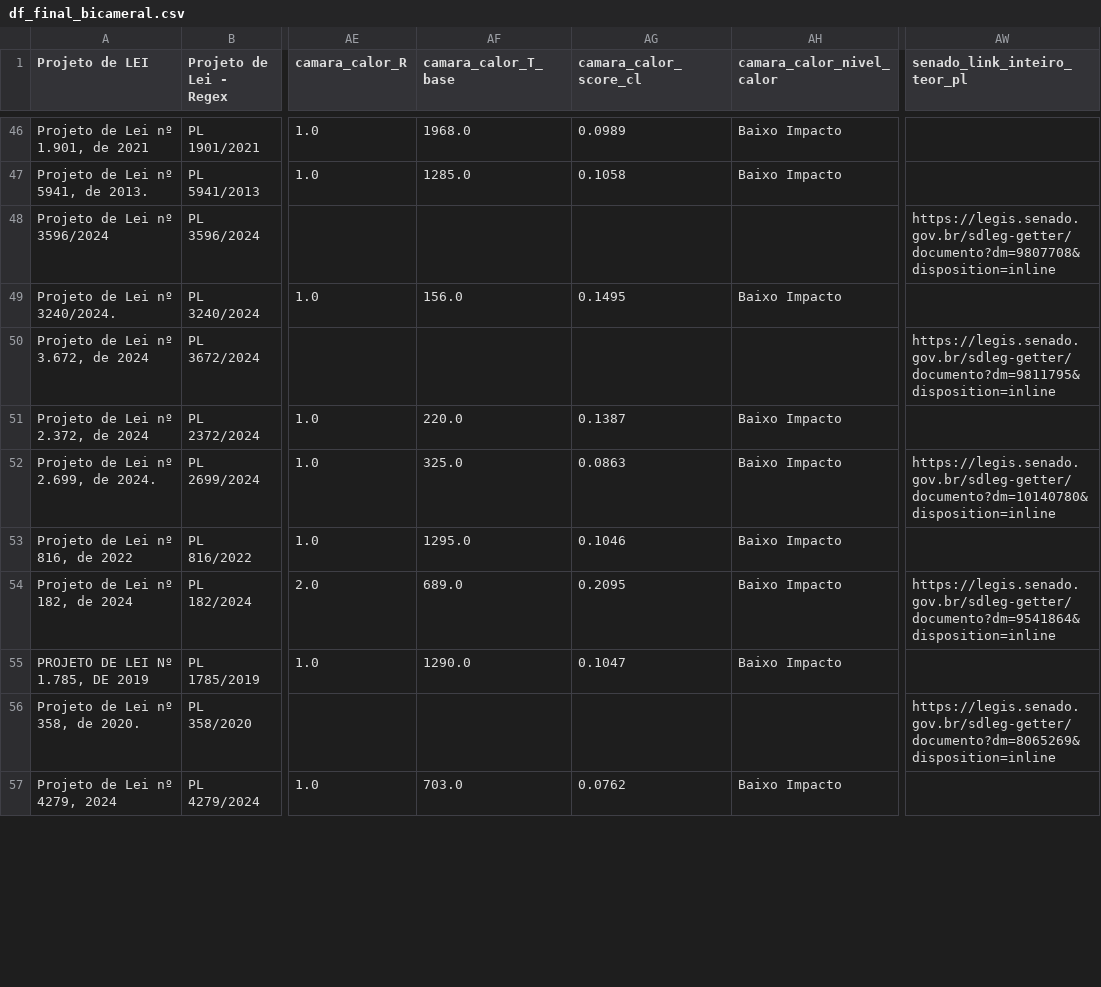
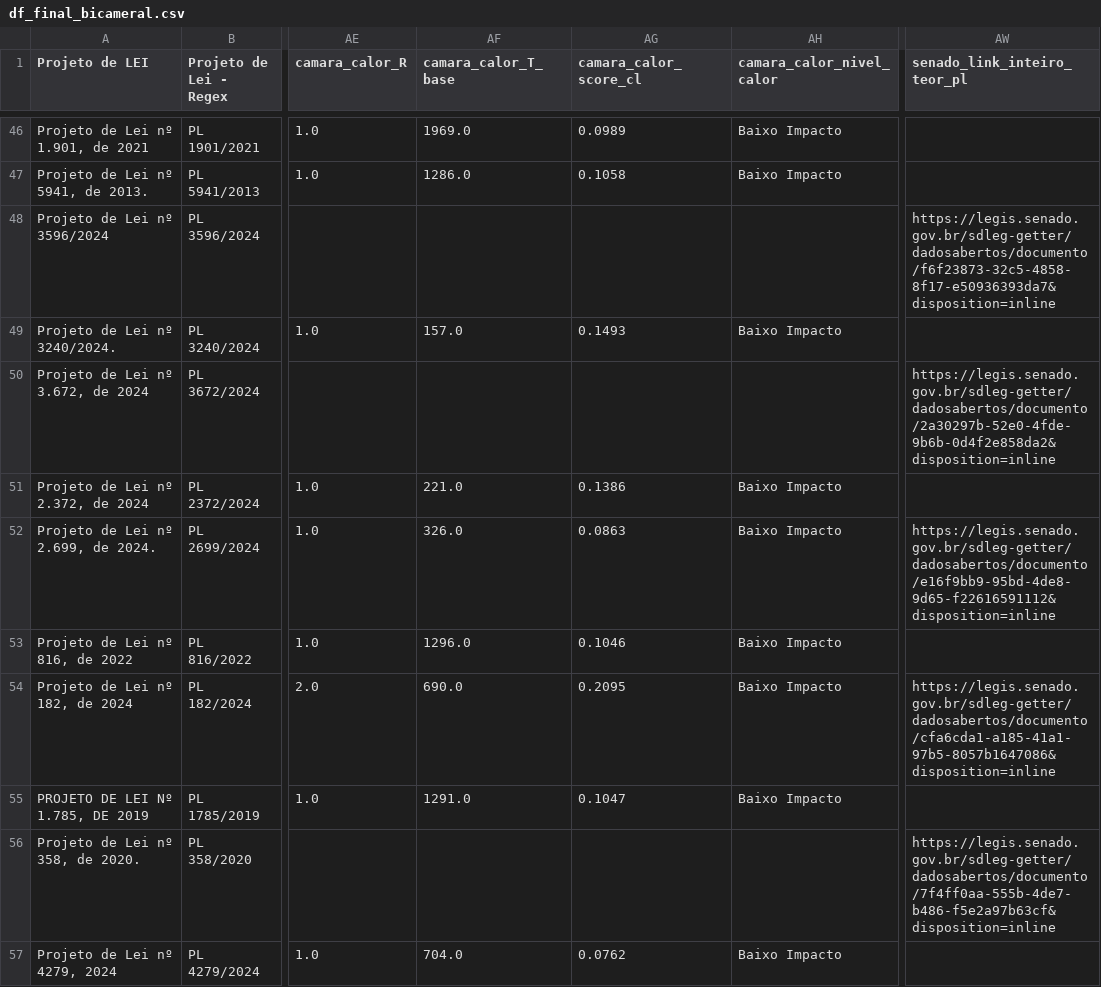
Before and after one commit to lab-dados-seges/monitoramento-parlamentar-delog-v2, a CSV file: data/df_final_bicameral.csv, drawn as a sheet; only a part is shown, gaps mark what is left out; the diff covers the shown part only; the diff names each change by its address in the sheet, - before the commit and + after, or states it on an @@ line.

```diff
--- a/data/df_final_bicameral.csv
+++ b/data/df_final_bicameral.csv
-AF46 (camara_calor_T_base): 1968.0
+AF46 (camara_calor_T_base): 1969.0
-AF47 (camara_calor_T_base): 1285.0
+AF47 (camara_calor_T_base): 1286.0
-AW48 (senado_link_inteiro_teor_pl): https://legis.senado.gov.br/sdleg-getter/documento?dm=9807708&disposition=inline
+AW48 (senado_link_inteiro_teor_pl): https://legis.senado.gov.br/sdleg-getter/dadosabertos/documento/f6f23873-32c5-4858-8f17-e50936393da7&disposition=inline
-AF49 (camara_calor_T_base): 156.0
+AF49 (camara_calor_T_base): 157.0
-AG49 (camara_calor_score_cl): 0.1495
+AG49 (camara_calor_score_cl): 0.1493
-AW50 (senado_link_inteiro_teor_pl): https://legis.senado.gov.br/sdleg-getter/documento?dm=9811795&disposition=inline
+AW50 (senado_link_inteiro_teor_pl): https://legis.senado.gov.br/sdleg-getter/dadosabertos/documento/2a30297b-52e0-4fde-9b6b-0d4f2e858da2&disposition=inline
-AF51 (camara_calor_T_base): 220.0
+AF51 (camara_calor_T_base): 221.0
-AG51 (camara_calor_score_cl): 0.1387
+AG51 (camara_calor_score_cl): 0.1386
-AF52 (camara_calor_T_base): 325.0
+AF52 (camara_calor_T_base): 326.0
-AW52 (senado_link_inteiro_teor_pl): https://legis.senado.gov.br/sdleg-getter/documento?dm=10140780&disposition=inline
+AW52 (senado_link_inteiro_teor_pl): https://legis.senado.gov.br/sdleg-getter/dadosabertos/documento/e16f9bb9-95bd-4de8-9d65-f22616591112&disposition=inline
-AF53 (camara_calor_T_base): 1295.0
+AF53 (camara_calor_T_base): 1296.0
-AF54 (camara_calor_T_base): 689.0
+AF54 (camara_calor_T_base): 690.0
-AW54 (senado_link_inteiro_teor_pl): https://legis.senado.gov.br/sdleg-getter/documento?dm=9541864&disposition=inline
+AW54 (senado_link_inteiro_teor_pl): https://legis.senado.gov.br/sdleg-getter/dadosabertos/documento/cfa6cda1-a185-41a1-97b5-8057b1647086&disposition=inline
-AF55 (camara_calor_T_base): 1290.0
+AF55 (camara_calor_T_base): 1291.0
-AW56 (senado_link_inteiro_teor_pl): https://legis.senado.gov.br/sdleg-getter/documento?dm=8065269&disposition=inline
+AW56 (senado_link_inteiro_teor_pl): https://legis.senado.gov.br/sdleg-getter/dadosabertos/documento/7f4ff0aa-555b-4de7-b486-f5e2a97b63cf&disposition=inline
-AF57 (camara_calor_T_base): 703.0
+AF57 (camara_calor_T_base): 704.0
```
Also changed, not shown: 80 edited cells elsewhere in this file.
